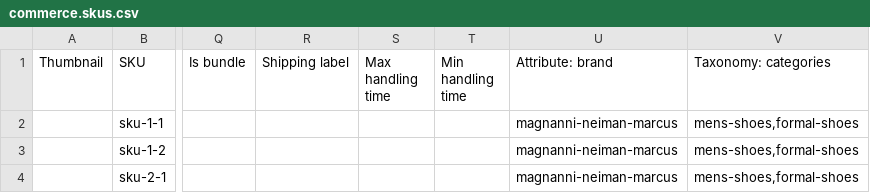
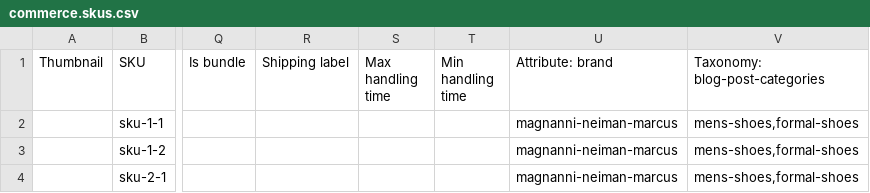
Before and after one commit to dmayerdesign/funk, a CSV file: build-pipeline/data/development-data/commerce.skus.csv, drawn as a sheet; only a part is shown, gaps mark what is left out; the diff names each change by its address in the sheet, - before the commit and + after, or states it on an @@ line.

Commit message:
feat: add blog post feature

```diff
--- a/build-pipeline/data/development-data/commerce.skus.csv
+++ b/build-pipeline/data/development-data/commerce.skus.csv
-V1: Taxonomy: categories
+V1: Taxonomy: blog-post-categories
```
Also changed, not shown: 55 other files.
